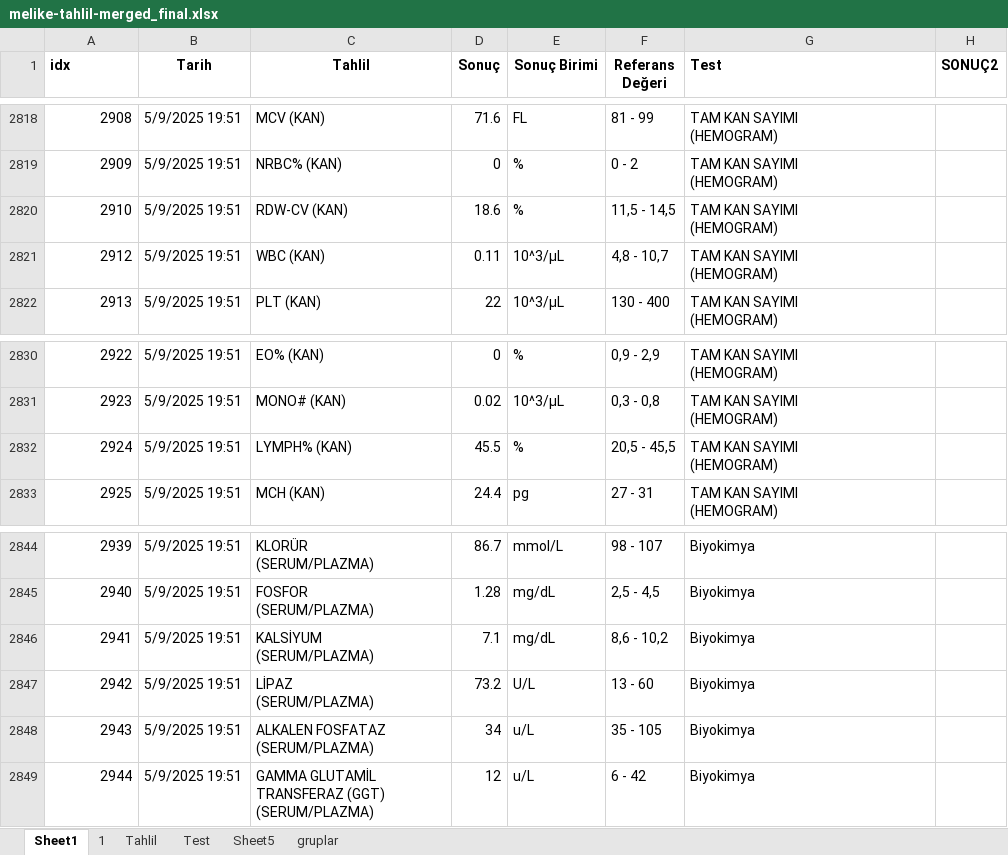
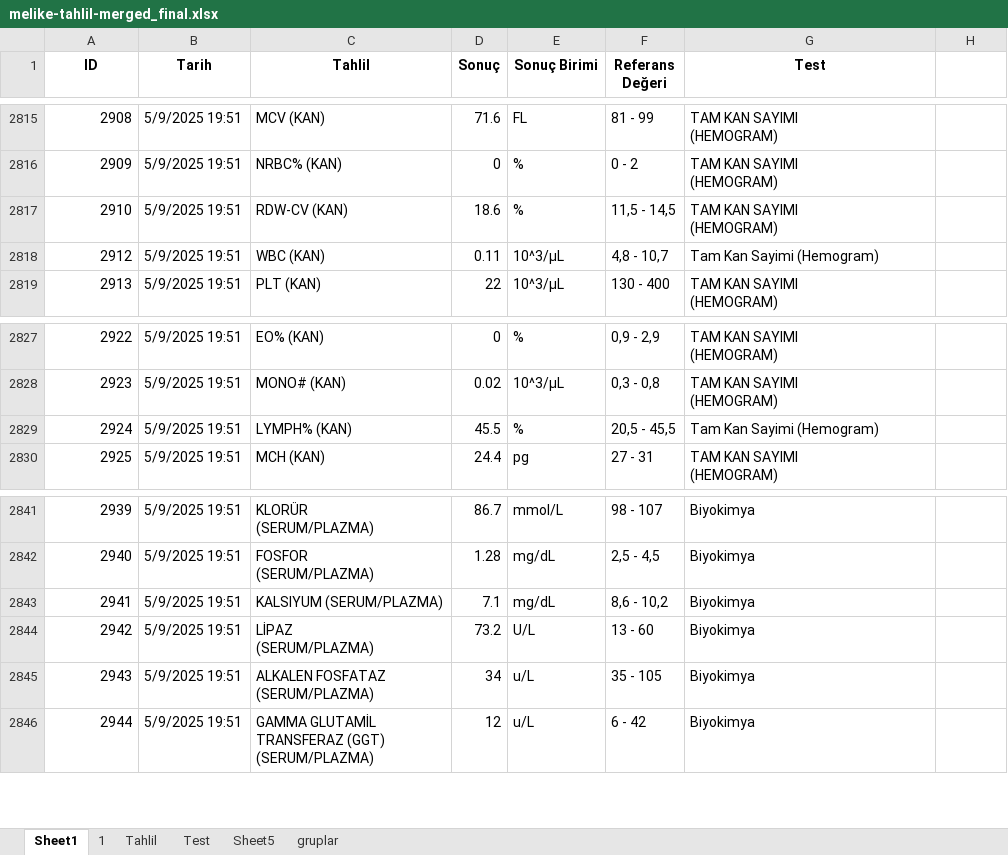
Before and after one commit to SoulMaril/streamlit-bi, an Excel workbook: dataset/melike-tahlil-merged_final.xlsx, sheet Sheet1, drawn as a sheet; only a part is shown, gaps mark what is left out; values as stored, in another font and other column widths than the file's, no borders; addresses are those after the commit; ↵ is a line break in a cell; the diff covers the shown part only; the diff names each change by its address in the sheet, - before the commit and + after, or states it on an @@ line.

```diff
--- a/dataset/melike-tahlil-merged_final.xlsx (sheet Sheet1)
+++ b/dataset/melike-tahlil-merged_final.xlsx (sheet Sheet1)
@@ column A (ID) renumbered in row 1 @@
-A1 alignment: left
+A1 alignment: center
-G1 alignment: left
+G1 alignment: center
-H1: SONUÇ2
+H1: (empty)
-G2818 (Test): TAM KAN SAYIMI ↵ (HEMOGRAM)
+G2818 (Test): Tam Kan Sayimi (Hemogram)
-G2829 (Test): TAM KAN SAYIMI ↵ (HEMOGRAM)
+G2829 (Test): Tam Kan Sayimi (Hemogram)
-C2843 (Tahlil): KALSİYUM ↵ (SERUM/PLAZMA)
+C2843 (Tahlil): KALSIYUM (SERUM/PLAZMA)
```
Also changed, not shown: 176 added rows, 3 removed rows, 22 edited cells and cell formats elsewhere in this sheet.
